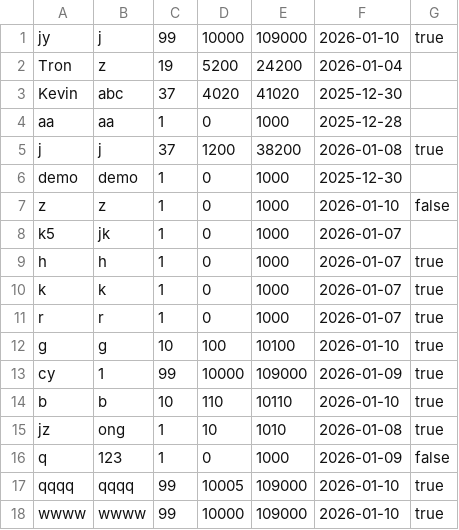
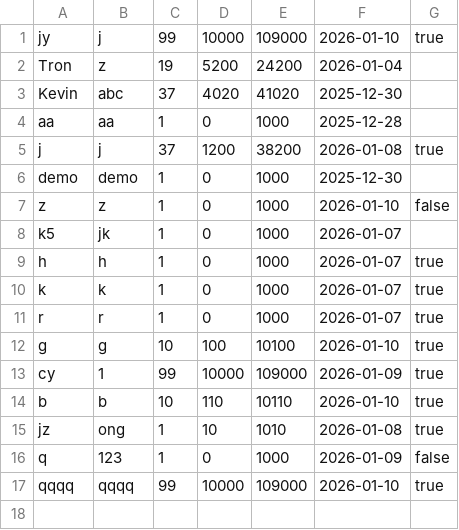
Before and after one commit to ChingYee1031/FOP_javafx, a CSV file: users.csv, drawn as a sheet.

```diff
--- a/users.csv
+++ b/users.csv
@@ -16,3 +16,2 @@ jz,ong,1,10,1010,2026-01-08,true
 q,123,1,0,1000,2026-01-09,false
-qqqq,qqqq,99,10005,109000,2026-01-10,true
-wwww,wwww,99,10000,109000,2026-01-10,true
+qqqq,qqqq,99,10000,109000,2026-01-10,true
```
Also changed, not shown: 1 other file.
